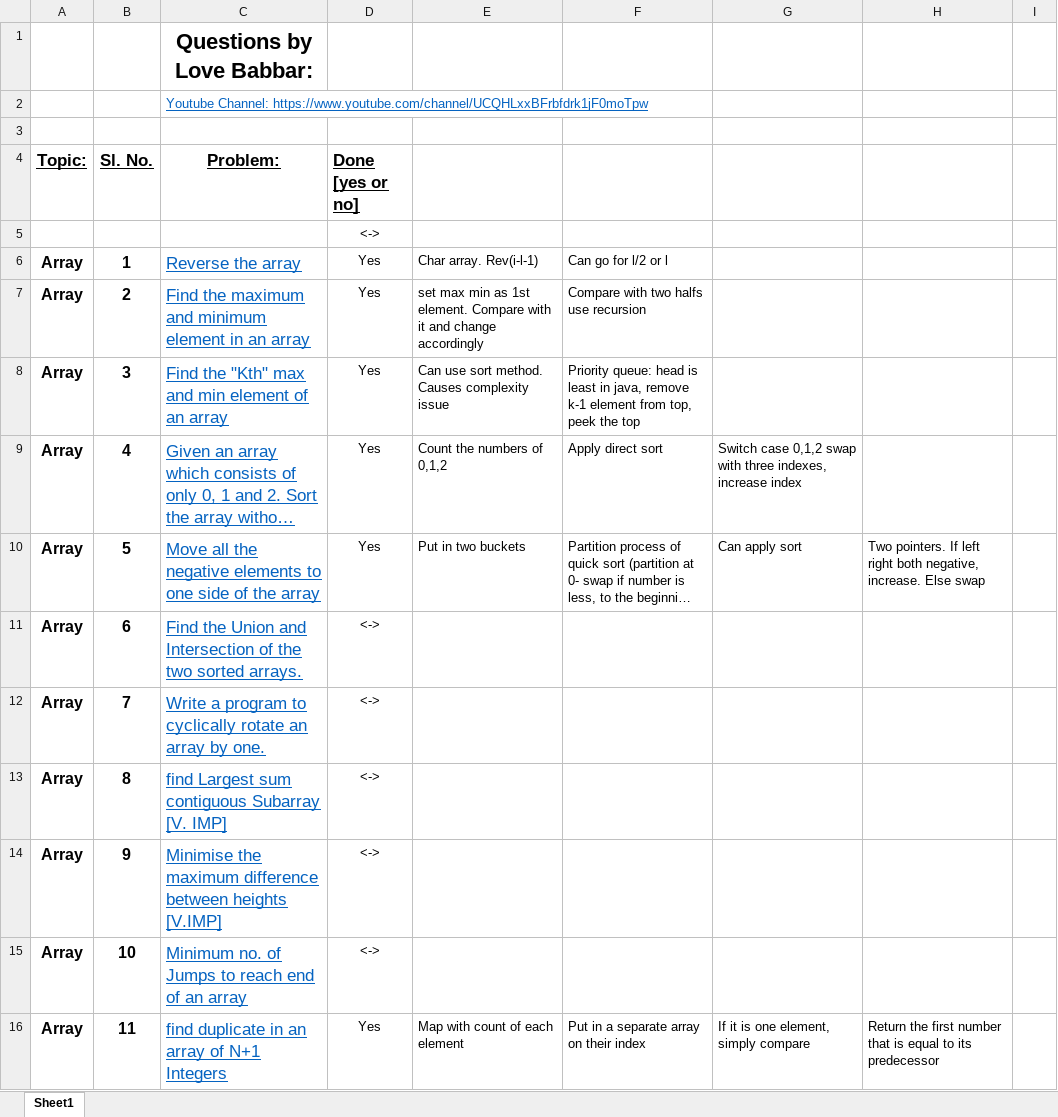
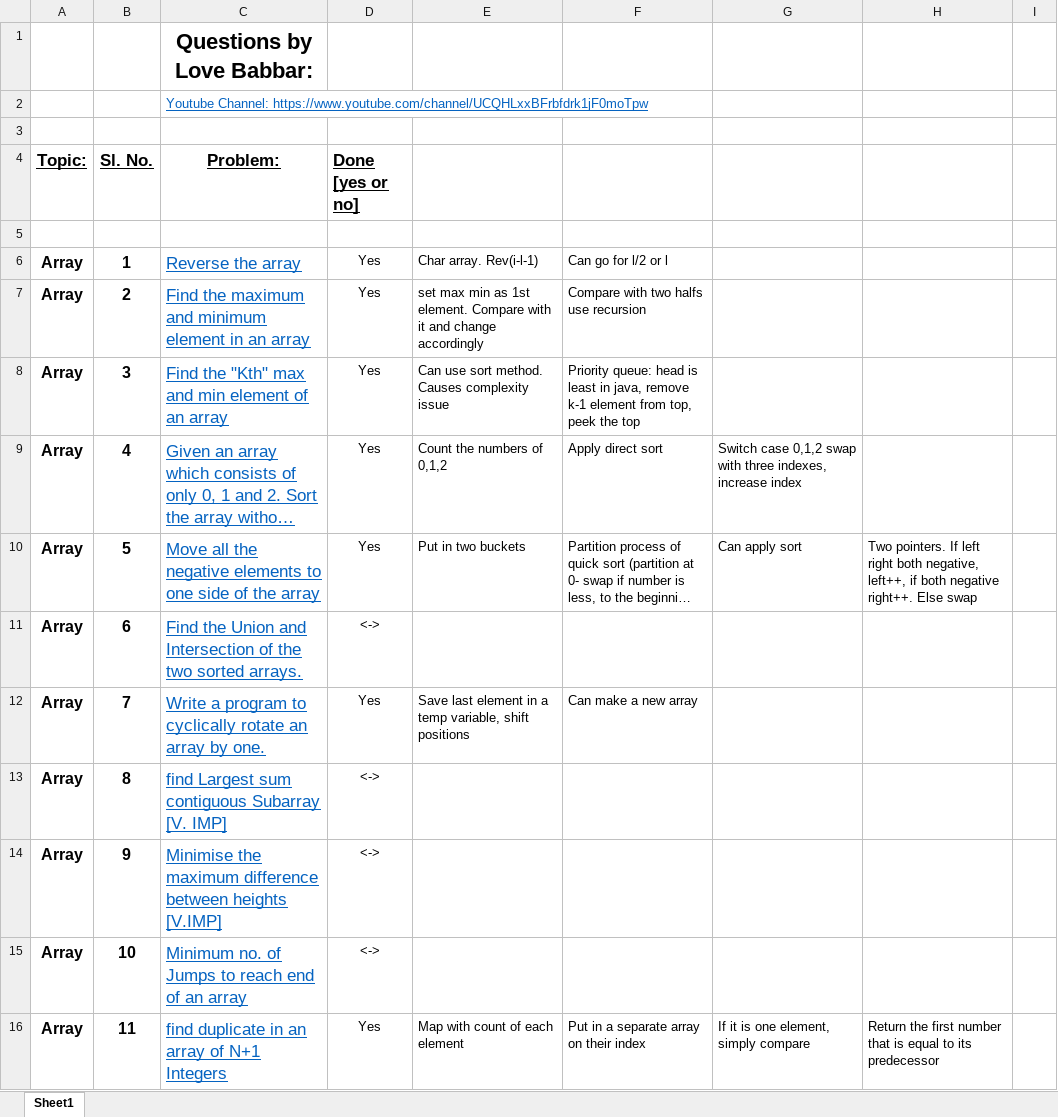
Before and after one commit to pishivam009/codingproblems, an Excel workbook: FINAL450.xlsx, sheet Sheet1, drawn as a sheet; only a part is shown; long unchanged cells end in …; values as stored, in another font and other column widths than the file's, no borders; the diff names each change by its address in the sheet, - before the commit and + after, or states it on an @@ line.

Commit message:
7. cyclically rotate an array by one

```diff
--- a/FINAL450.xlsx (sheet Sheet1)
+++ b/FINAL450.xlsx (sheet Sheet1)
-D5 (Done [yes or no]): <->
+D5 (Done [yes or no]): (empty)
-H10: …both negative, increase. Else swap
+H10: …both negative, left++, if both negative right++. Else swap
-D12 (Done [yes or no]): <->
+D12 (Done [yes or no]): Yes
-E12: (empty)
+E12: Save last element in a temp variable, shift positions
-F12: (empty)
+F12: Can make a new array
```
Also changed, not shown: 1 other file.
